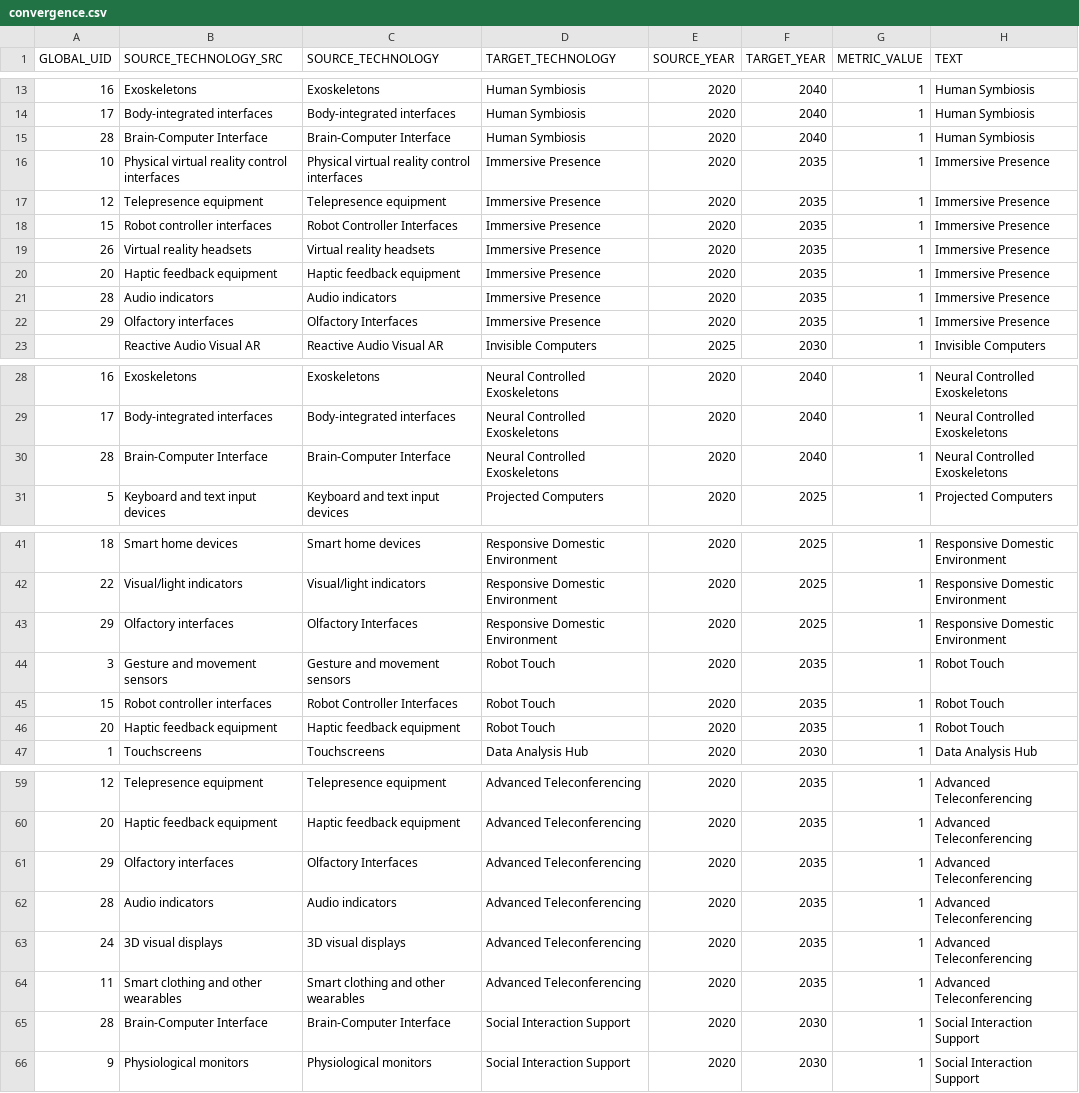
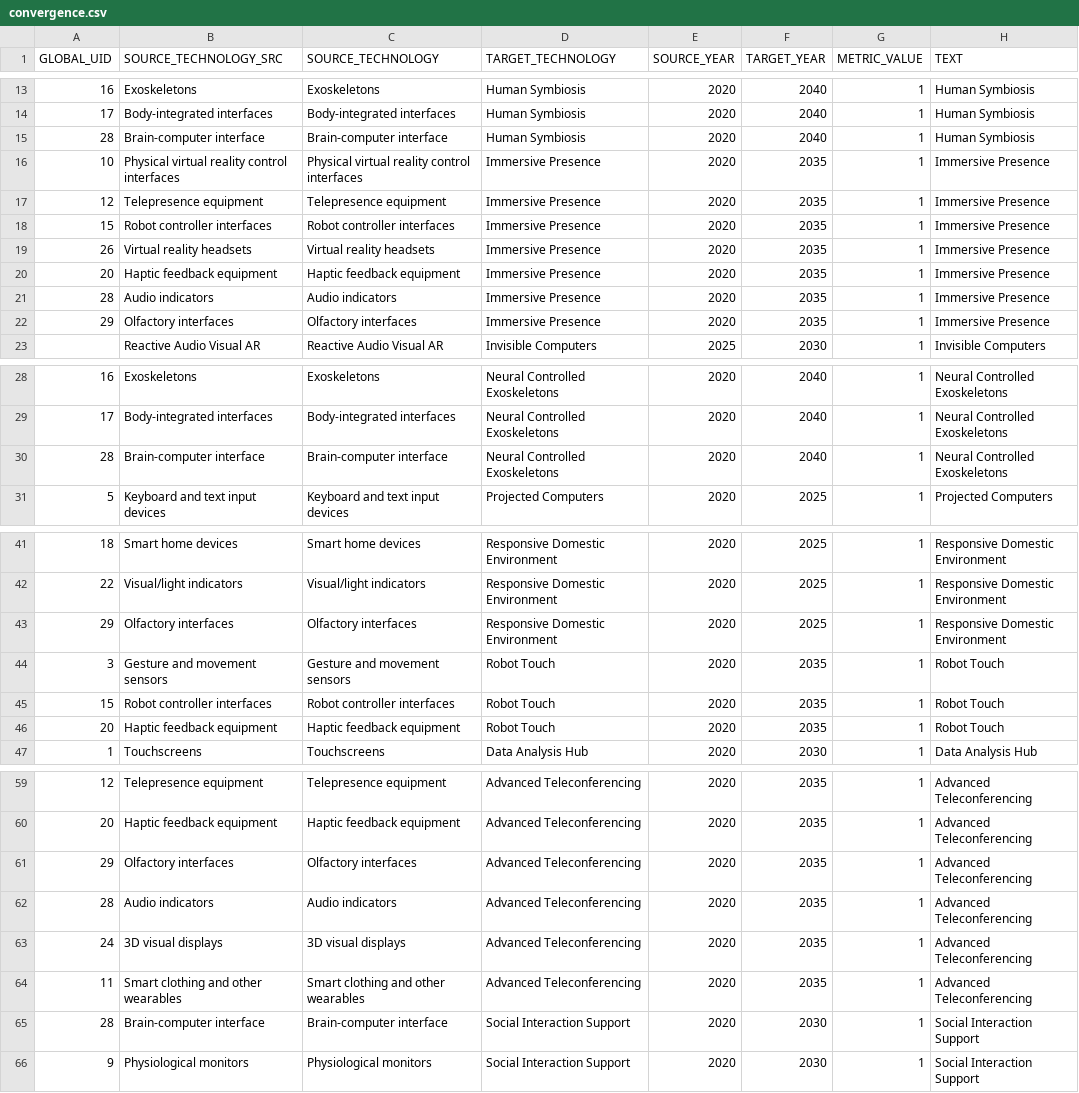
Before and after one commit to dstl/Human-Interface-Horizons, a CSV file: static/data/convergence.csv, drawn as a sheet; only a part is shown, gaps mark what is left out; the diff covers the shown part only; the diff names each change by its address in the sheet, - before the commit and + after, or states it on an @@ line.

```diff
--- a/static/data/convergence.csv
+++ b/static/data/convergence.csv
-B15 (SOURCE_TECHNOLOGY_SRC): Brain-Computer Interface
+B15 (SOURCE_TECHNOLOGY_SRC): Brain-computer interface
-C15 (SOURCE_TECHNOLOGY): Brain-Computer Interface
+C15 (SOURCE_TECHNOLOGY): Brain-computer interface
-C18 (SOURCE_TECHNOLOGY): Robot Controller Interfaces
+C18 (SOURCE_TECHNOLOGY): Robot controller interfaces
-C22 (SOURCE_TECHNOLOGY): Olfactory Interfaces
+C22 (SOURCE_TECHNOLOGY): Olfactory interfaces
-B30 (SOURCE_TECHNOLOGY_SRC): Brain-Computer Interface
+B30 (SOURCE_TECHNOLOGY_SRC): Brain-computer interface
-C30 (SOURCE_TECHNOLOGY): Brain-Computer Interface
+C30 (SOURCE_TECHNOLOGY): Brain-computer interface
-C43 (SOURCE_TECHNOLOGY): Olfactory Interfaces
+C43 (SOURCE_TECHNOLOGY): Olfactory interfaces
-C45 (SOURCE_TECHNOLOGY): Robot Controller Interfaces
+C45 (SOURCE_TECHNOLOGY): Robot controller interfaces
-C61 (SOURCE_TECHNOLOGY): Olfactory Interfaces
+C61 (SOURCE_TECHNOLOGY): Olfactory interfaces
-B65 (SOURCE_TECHNOLOGY_SRC): Brain-Computer Interface
+B65 (SOURCE_TECHNOLOGY_SRC): Brain-computer interface
-C65 (SOURCE_TECHNOLOGY): Brain-Computer Interface
+C65 (SOURCE_TECHNOLOGY): Brain-computer interface
```
Also changed, not shown: 9 edited cells elsewhere in this file, src/data/landingPage.csv, src/data/scenarioLib.csv, 18 other files.
